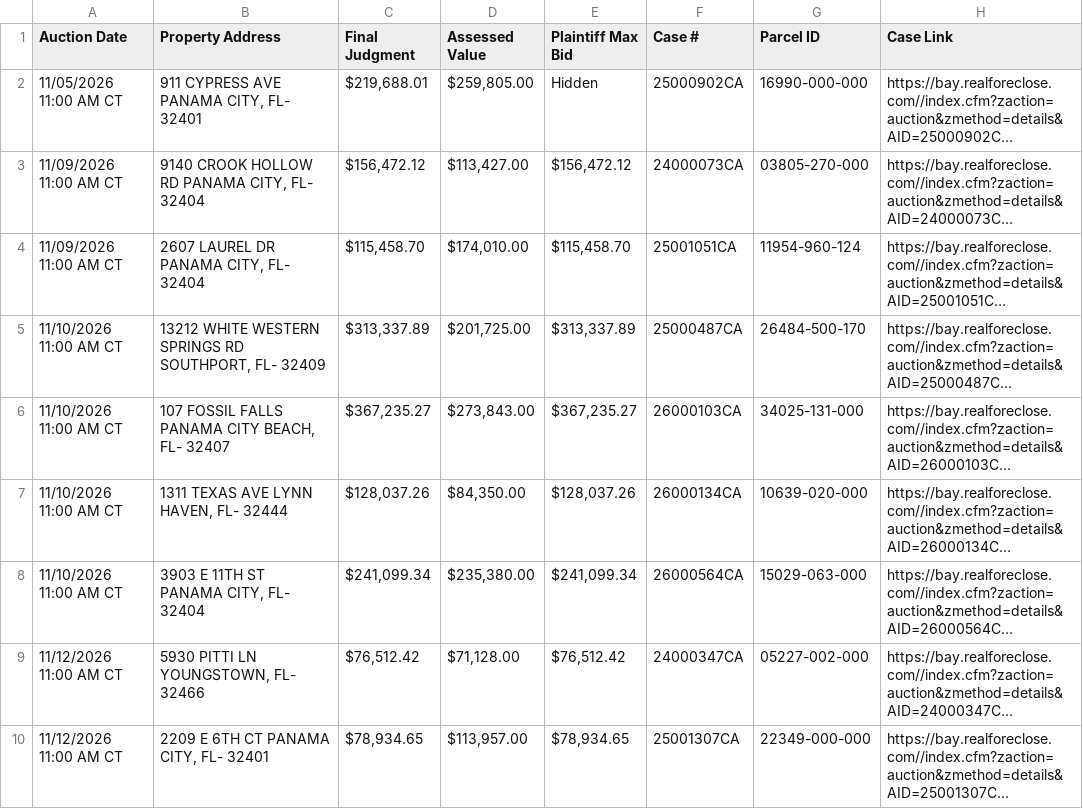
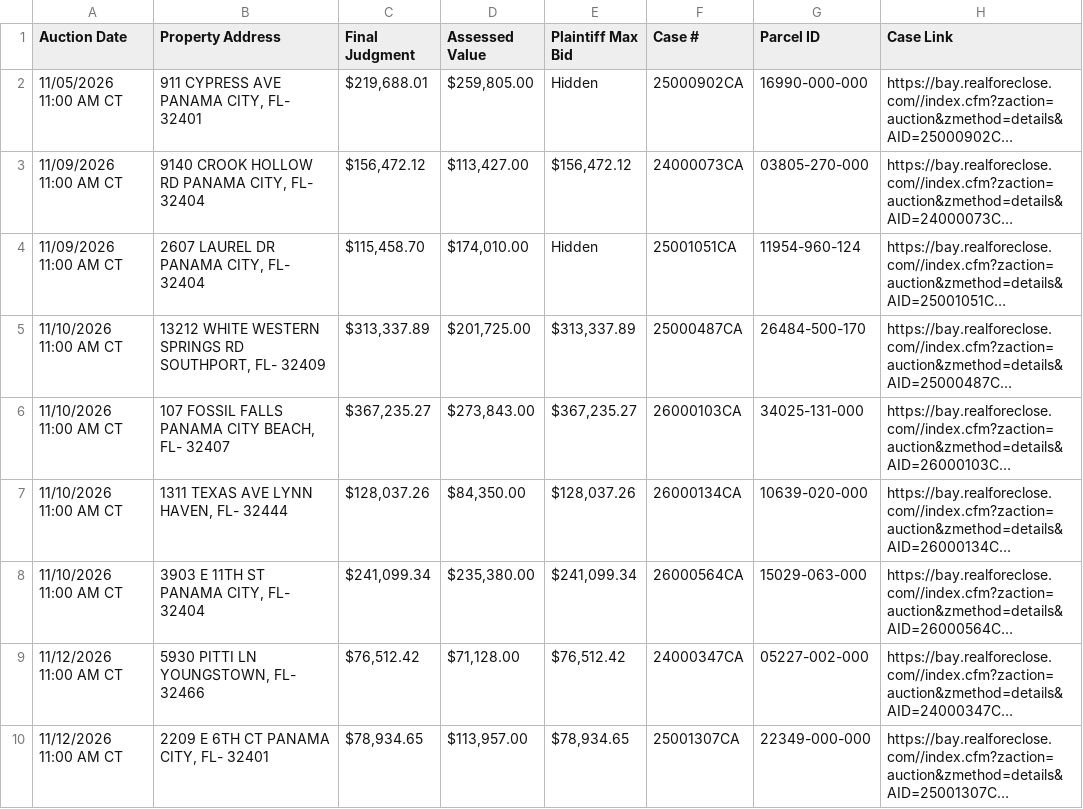
Before and after one commit to figlesias7/realforeclose-bay, a CSV file: data/active_foreclosures.csv, drawn as a sheet; only a part is shown; long unchanged cells end in …; the diff names each change by its address in the sheet, - before the commit and + after, or states it on an @@ line.

```diff
--- a/data/active_foreclosures.csv
+++ b/data/active_foreclosures.csv
-E4 (Plaintiff Max Bid): $115,458.70
+E4 (Plaintiff Max Bid): Hidden
```
Also changed, not shown: 3 other files.
